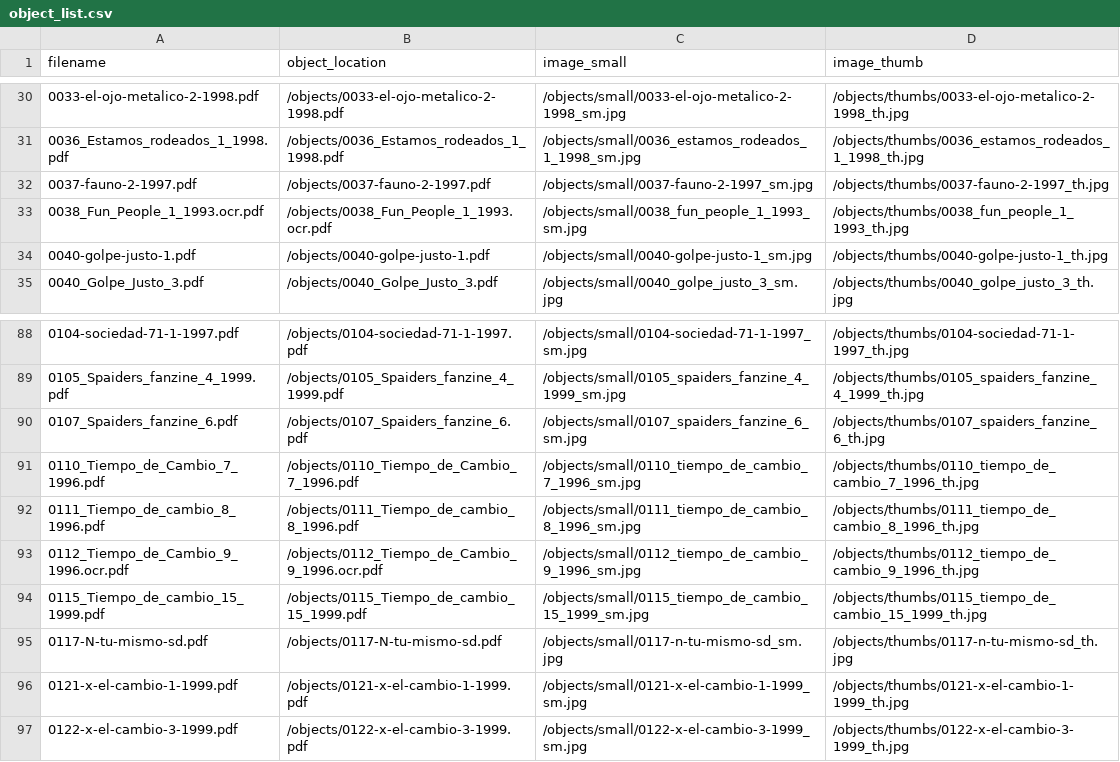
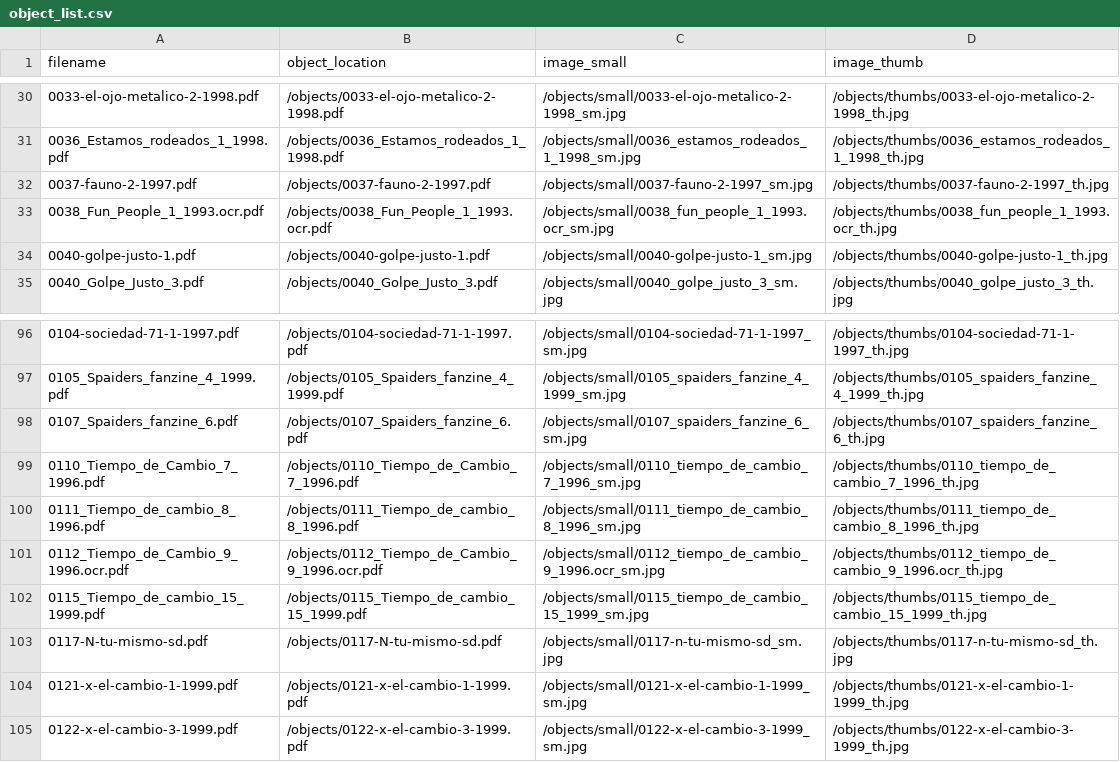
Before and after one commit to hdlabconicet/fanzines-argentinos, a CSV file: objects/object_list.csv, drawn as a sheet; only a part is shown, gaps mark what is left out; the diff covers the shown part only.

```diff
--- a/objects/object_list.csv
+++ b/objects/object_list.csv
@@ -32,3 +32,3 @@ filename,object_location,image_small,image_thumb
 0037-fauno-2-1997.pdf,/objects/0037-fauno-2-1997.pdf,/objects/small/0037-fauno-2-1997_sm.jpg,/objects/thumbs/0037-fauno-2-1997_th.jpg
-0038_Fun_People_1_1993.ocr.pdf,/objects/0038_Fun_People_1_1993.ocr.pdf,/objects/small/0038_fun_people_1_1993_sm.jpg,/objects/thumbs/0038_fun_people_1_1993_th.jpg
+0038_Fun_People_1_1993.ocr.pdf,/objects/0038_Fun_People_1_1993.ocr.pdf,/objects/small/0038_fun_people_1_1993.ocr_sm.jpg,/objects/thumbs/0038_fun_people_1_1993.ocr_th.jpg
 0040-golpe-justo-1.pdf,/objects/0040-golpe-justo-1.pdf,/objects/small/0040-golpe-justo-1_sm.jpg,/objects/thumbs/0040-golpe-justo-1_th.jpg
@@ -92,3 +100,3 @@ filename,object_location,image_small,image_thumb
 0111_Tiempo_de_cambio_8_1996.pdf,/objects/0111_Tiempo_de_cambio_8_1996.pdf,/objects/small/0111_tiempo_de_cambio_8_1996_sm.jpg,/objects/thumbs/0111_tiempo_de_cambio_8_1996_th.jpg
-0112_Tiempo_de_Cambio_9_1996.ocr.pdf,/objects/0112_Tiempo_de_Cambio_9_1996.ocr.pdf,/objects/small/0112_tiempo_de_cambio_9_1996_sm.jpg,/objects/thumbs/0112_tiempo_de_cambio_9_1996_th.jpg
+0112_Tiempo_de_Cambio_9_1996.ocr.pdf,/objects/0112_Tiempo_de_Cambio_9_1996.ocr.pdf,/objects/small/0112_tiempo_de_cambio_9_1996.ocr_sm.jpg,/objects/thumbs/0112_tiempo_de_cambio_9_1996.ocr_th.jpg
 0115_Tiempo_de_cambio_15_1999.pdf,/objects/0115_Tiempo_de_cambio_15_1999.pdf,/objects/small/0115_tiempo_de_cambio_15_1999_sm.jpg,/objects/thumbs/0115_tiempo_de_cambio_15_1999_th.jpg
```
Also changed, not shown: 8 added rows and 2 edited cells elsewhere in this file, _data/metadatos-coleccion.csv, 14 other files.
